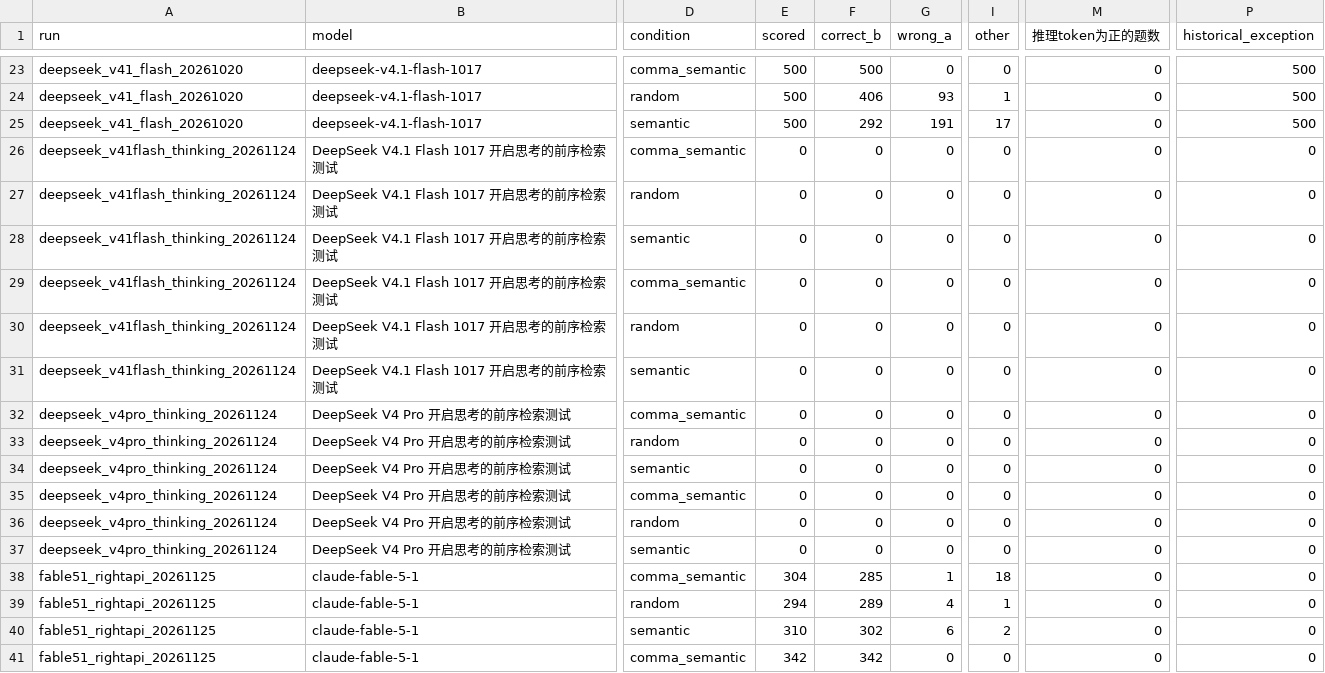
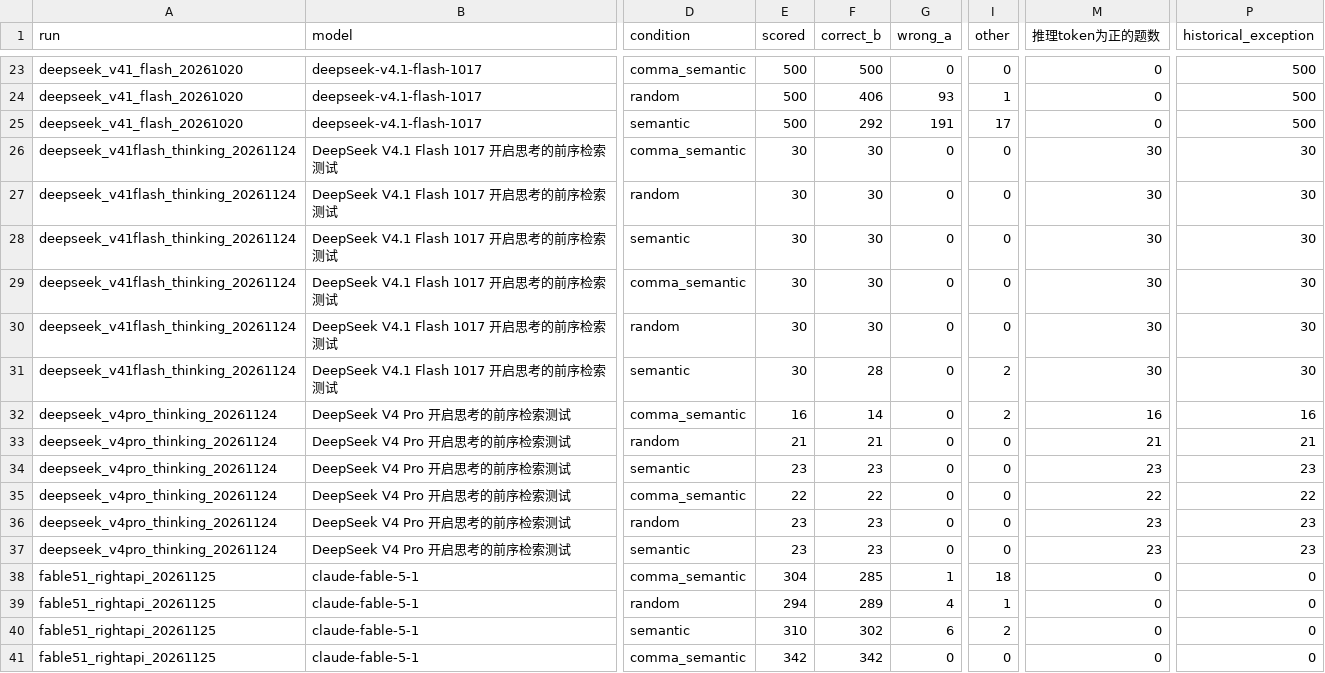
Before and after one commit to qt336/semantic-fusion, a CSV file: results/extended/conditions.csv, drawn as a sheet; only a part is shown, gaps mark what is left out; the diff names each change by its address in the sheet, - before the commit and + after, or states it on an @@ line.

```diff
--- a/results/extended/conditions.csv
+++ b/results/extended/conditions.csv
-E26:E31 (scored): 0
+E26:E31 (scored): 30
-F26:F30 (correct_b): 0
+F26:F30 (correct_b): 30
-M26:M31 (推理token为正的题数): 0
+M26:M31 (推理token为正的题数): 30
-P26:P31 (historical_exception): 0
+P26:P31 (historical_exception): 30
-F31 (correct_b): 0
+F31 (correct_b): 28
-I31:I32 (other): 0
+I31:I32 (other): 2
-E32 (scored): 0
+E32 (scored): 16
-F32 (correct_b): 0
+F32 (correct_b): 14
-M32 (推理token为正的题数): 0
+M32 (推理token为正的题数): 16
-P32 (historical_exception): 0
+P32 (historical_exception): 16
-E33 (scored): 0
+E33 (scored): 21
-F33 (correct_b): 0
+F33 (correct_b): 21
-M33 (推理token为正的题数): 0
+M33 (推理token为正的题数): 21
-P33 (historical_exception): 0
+P33 (historical_exception): 21
-E34 (scored): 0
+E34 (scored): 23
-F34 (correct_b): 0
+F34 (correct_b): 23
-M34 (推理token为正的题数): 0
+M34 (推理token为正的题数): 23
-P34 (historical_exception): 0
+P34 (historical_exception): 23
-E35 (scored): 0
+E35 (scored): 22
-F35 (correct_b): 0
+F35 (correct_b): 22
-M35 (推理token为正的题数): 0
+M35 (推理token为正的题数): 22
-P35 (historical_exception): 0
+P35 (historical_exception): 22
-E36:E37 (scored): 0
+E36:E37 (scored): 23
-F36:F37 (correct_b): 0
+F36:F37 (correct_b): 23
-M36:M37 (推理token为正的题数): 0
+M36:M37 (推理token为正的题数): 23
-P36:P37 (historical_exception): 0
+P36:P37 (historical_exception): 23
```
Also changed, not shown: results/extended/eligibility.csv, 9 other files.
